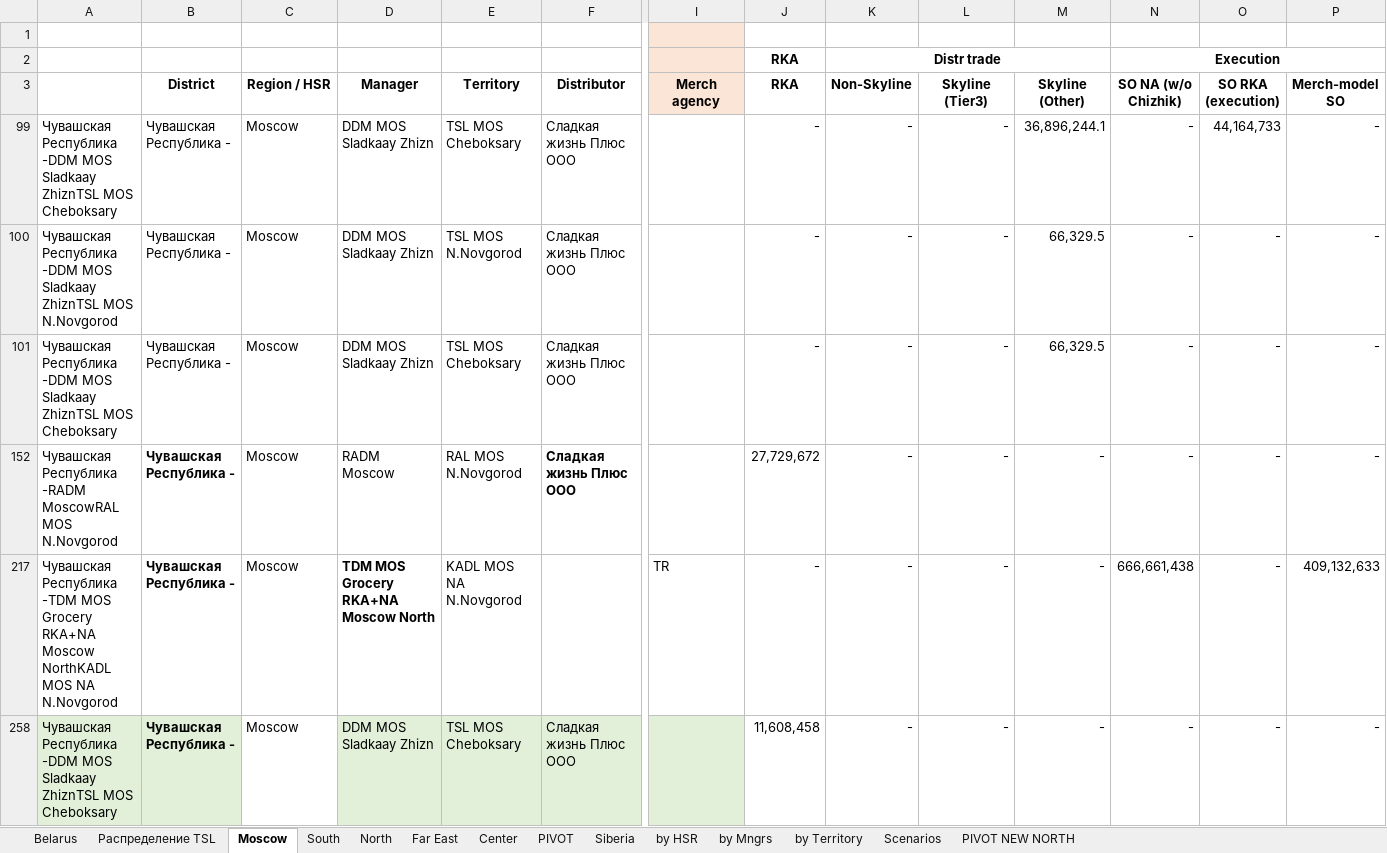
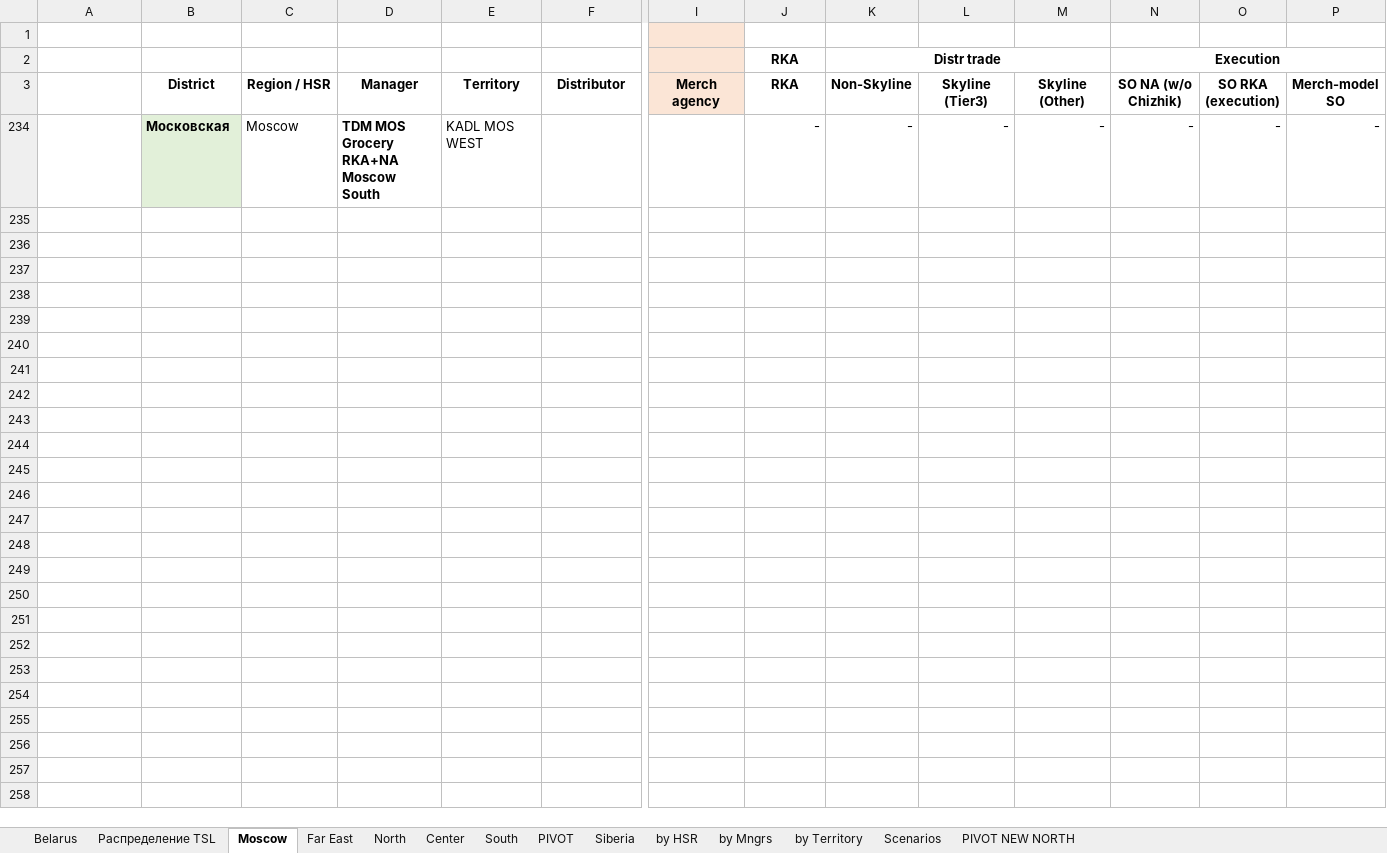
Before and after one commit to nikitakuvsh/MARSIntMap, an Excel workbook: PIVOTCALL.xlsx, sheet Moscow, drawn as a sheet; only a part is shown, gaps mark what is left out; values as stored, in another font and other column widths than the file's, no borders; conditional formats not drawn; removed rows and columns are numbered as before the commit, all else as after; rows hold the shown columns only; the diff names each change by its address in the sheet, - before the commit and + after, or states it on an @@ line.

```diff
--- a/PIVOTCALL.xlsx (sheet Moscow)
+++ b/PIVOTCALL.xlsx (sheet Moscow)
@@ sheet tab order changed: Belarus | Распределение TSL | Moscow | Far East | North | Center | South | PIVOT | Siberia | by HSR | by Mngrs | by Territory | Scenarios | PIVOT NEW NORTH @@
@@ row 99 hidden: Чувашская Республика -DDM MOS Sladkaay ZhiznTSL MOS Cheboksary | Чувашская Республика - | Moscow | DDM MOS Sladkaay Zhizn | TSL MOS Cheboksary | Сладкая жизнь Плюс ООО |  | - | - | - | 36,896,244.1 | - | 44,164,733 | - @@
@@ row 100 hidden: Чувашская Республика -DDM MOS Sladkaay ZhiznTSL MOS N.Novgorod | Чувашская Республика - | Moscow | DDM MOS Sladkaay Zhizn | TSL MOS N.Novgorod | Сладкая жизнь Плюс ООО |  | - | - | - | 66,329.5 | - | - | - @@
@@ row 101 hidden: Чувашская Республика -DDM MOS Sladkaay ZhiznTSL MOS Cheboksary | Чувашская Республика - | Moscow | DDM MOS Sladkaay Zhizn | TSL MOS Cheboksary | Сладкая жизнь Плюс ООО |  | - | - | - | 66,329.5 | - | - | - @@
@@ row 152 hidden: Чувашская Республика -RADM MoscowRAL MOS N.Novgorod | Чувашская Республика - | Moscow | RADM Moscow | RAL MOS N.Novgorod | Сладкая жизнь Плюс ООО |  | 27,729,672 | - | - | - | - | - | - @@
@@ row 217 hidden: Чувашская Республика -TDM MOS Grocery RKA+NA Moscow NorthKADL MOS NA N.Novgorod | Чувашская Республика - | Moscow | TDM MOS Grocery RKA+NA Moscow North | KADL MOS NA N.Novgorod |  | TR | - | - | - | - | 666,661,438 | - | 409,132,633 @@
@@ row 258 hidden: Чувашская Республика -DDM MOS Sladkaay ZhiznTSL MOS Cheboksary | Чувашская Республика - | Moscow | DDM MOS Sladkaay Zhizn | TSL MOS Cheboksary | Сладкая жизнь Плюс ООО |  | 11,608,458 | - | - | - | - | - | - @@
@@ row 234 unhidden:  | Московская | Moscow | TDM MOS Grocery RKA+NA Moscow South | KADL MOS WEST |  |  | - | - | - | - | - | - | - @@
```
Also changed, not shown: sheet North, sheet Распределение TSL, sheet Far East, sheet PIVOT, sheet South, formulas that keep their value, hidden cells.
